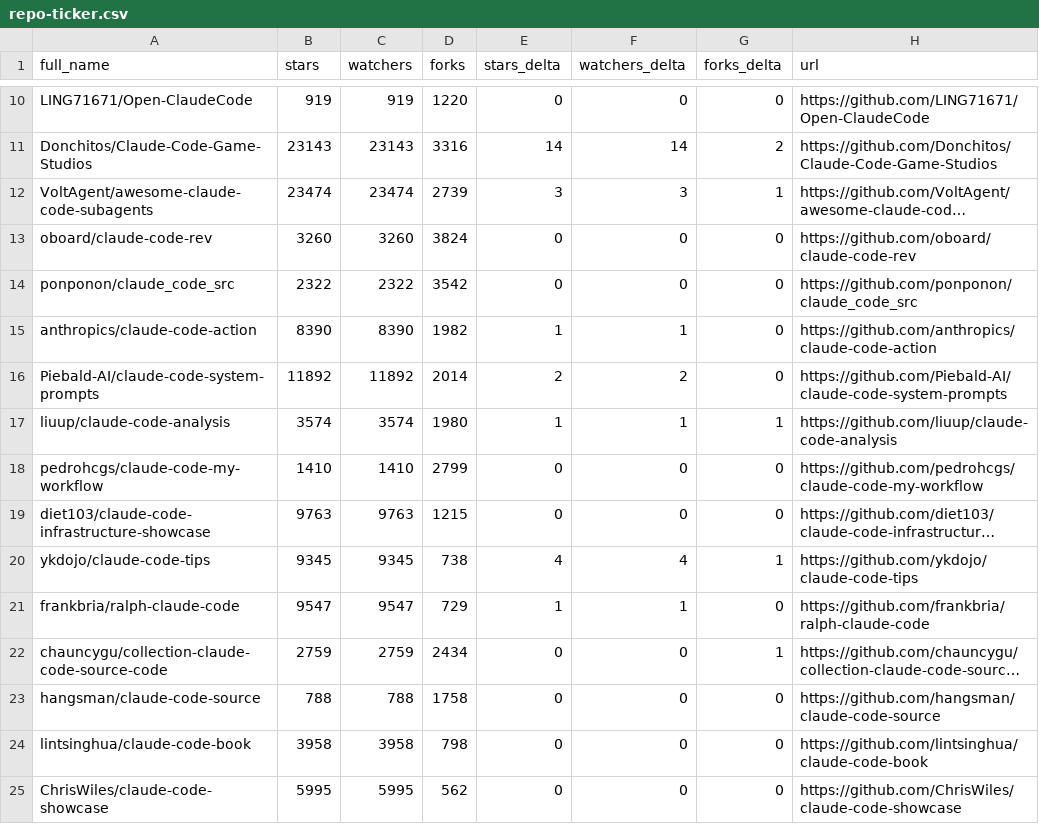
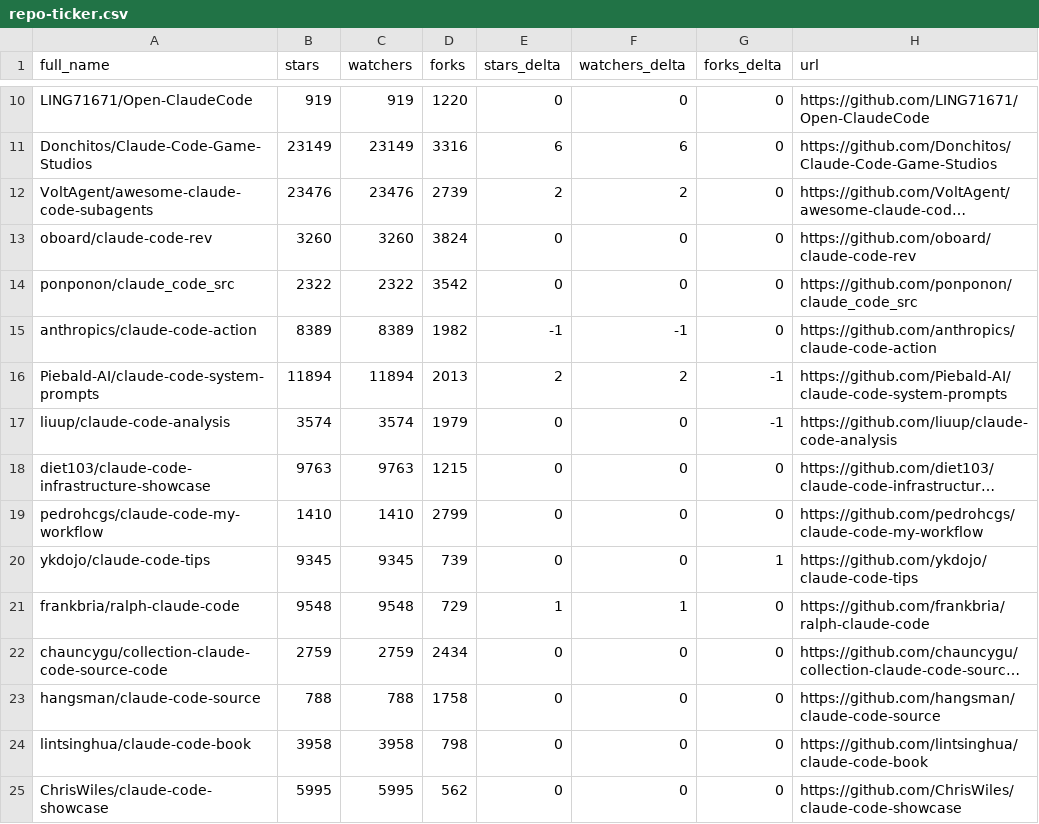
Before and after one commit to jarredh/awesome-claude-code, a CSV file: data/repo-ticker.csv, drawn as a sheet; only a part is shown, gaps mark what is left out; long unchanged cells end in …; the diff covers the shown part only; the diff names each change by its address in the sheet, - before the commit and + after, or states it on an @@ line.

```diff
--- a/data/repo-ticker.csv
+++ b/data/repo-ticker.csv
-B11 (stars): 23143
+B11 (stars): 23149
-C11 (watchers): 23143
+C11 (watchers): 23149
-E11 (stars_delta): 14
+E11 (stars_delta): 6
-F11 (watchers_delta): 14
+F11 (watchers_delta): 6
-G11 (forks_delta): 2
+G11 (forks_delta): 0
-B12 (stars): 23474
+B12 (stars): 23476
-C12 (watchers): 23474
+C12 (watchers): 23476
-E12 (stars_delta): 3
+E12 (stars_delta): 2
-F12 (watchers_delta): 3
+F12 (watchers_delta): 2
-G12 (forks_delta): 1
+G12 (forks_delta): 0
-B15 (stars): 8390
+B15 (stars): 8389
-C15 (watchers): 8390
+C15 (watchers): 8389
-E15 (stars_delta): 1
+E15 (stars_delta): -1
-F15 (watchers_delta): 1
+F15 (watchers_delta): -1
-B16 (stars): 11892
+B16 (stars): 11894
-C16 (watchers): 11892
+C16 (watchers): 11894
-D16 (forks): 2014
+D16 (forks): 2013
-G16 (forks_delta): 0
+G16 (forks_delta): -1
-D17 (forks): 1980
+D17 (forks): 1979
-E17 (stars_delta): 1
+E17 (stars_delta): 0
-F17 (watchers_delta): 1
+F17 (watchers_delta): 0
-G17 (forks_delta): 1
+G17 (forks_delta): -1
@@ row 19 moved to row 18: diet103/claude-code-infrastructure-showc… @@
-D20 (forks): 738
+D20 (forks): 739
-E20 (stars_delta): 4
+E20 (stars_delta): 0
-F20 (watchers_delta): 4
+F20 (watchers_delta): 0
-B21 (stars): 9547
+B21 (stars): 9548
-C21 (watchers): 9547
+C21 (watchers): 9548
-G22 (forks_delta): 1
+G22 (forks_delta): 0
```
Also changed, not shown: 2 added rows, 2 removed rows, 1 moved row and 112 edited cells elsewhere in this file, 4 other files.
